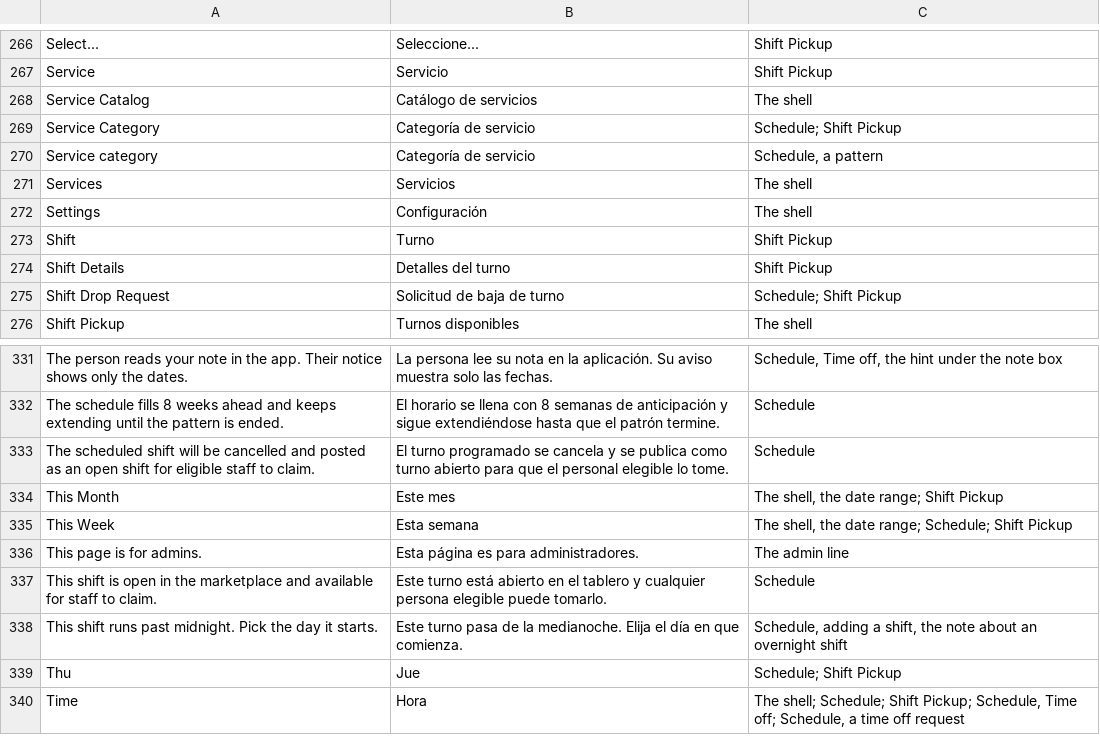
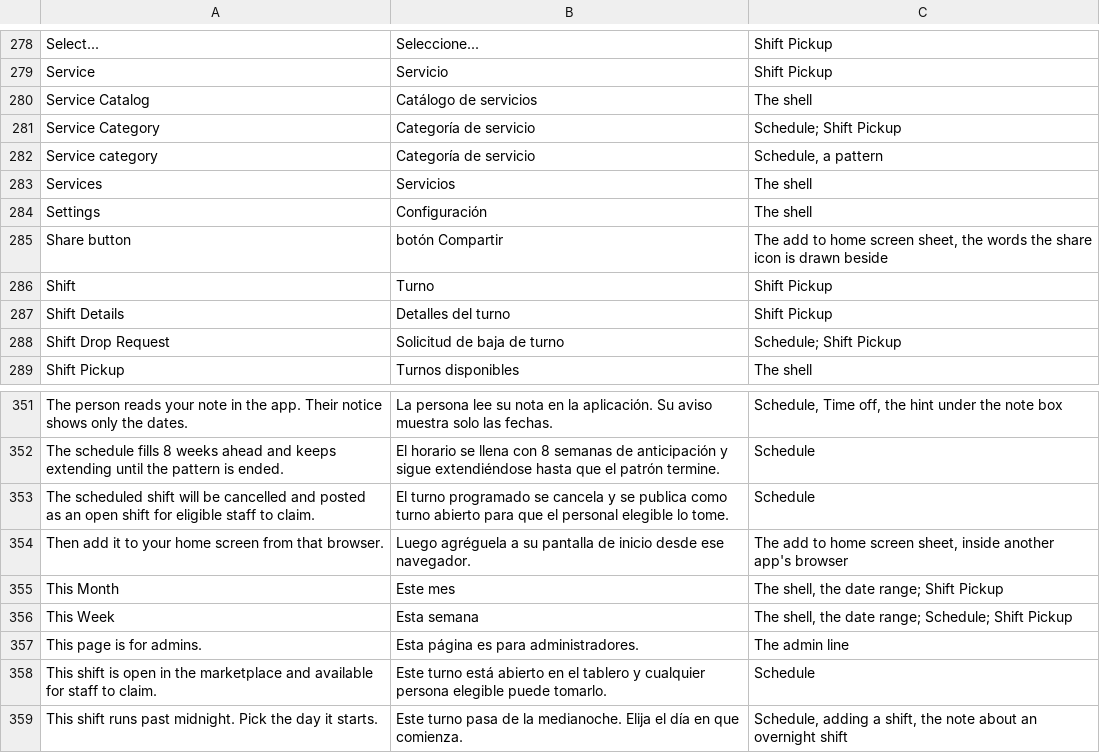
Before and after one commit to isouadda/ocsa-admin-dashboard, a CSV file: translation/dashboard_words.csv, drawn as a sheet; only a part is shown, gaps mark what is left out; the shorter side is filled out with more unchanged rows; the diff covers the shown part only; the diff names each change by its address in the sheet, - before the commit and + after, or states it on an @@ line.

```diff
--- a/translation/dashboard_words.csv
+++ b/translation/dashboard_words.csv
+row 285: Share button | botón Compartir | The add to home screen sheet, the words the share icon is drawn beside
+row 354: Then add it to your home screen from that browser. | Luego agréguela a su pantalla de inicio desde ese navegador. | The add to home screen sheet, inside another app's browser
```
Also changed, not shown: 19 added rows elsewhere in this file, 7 other files.
